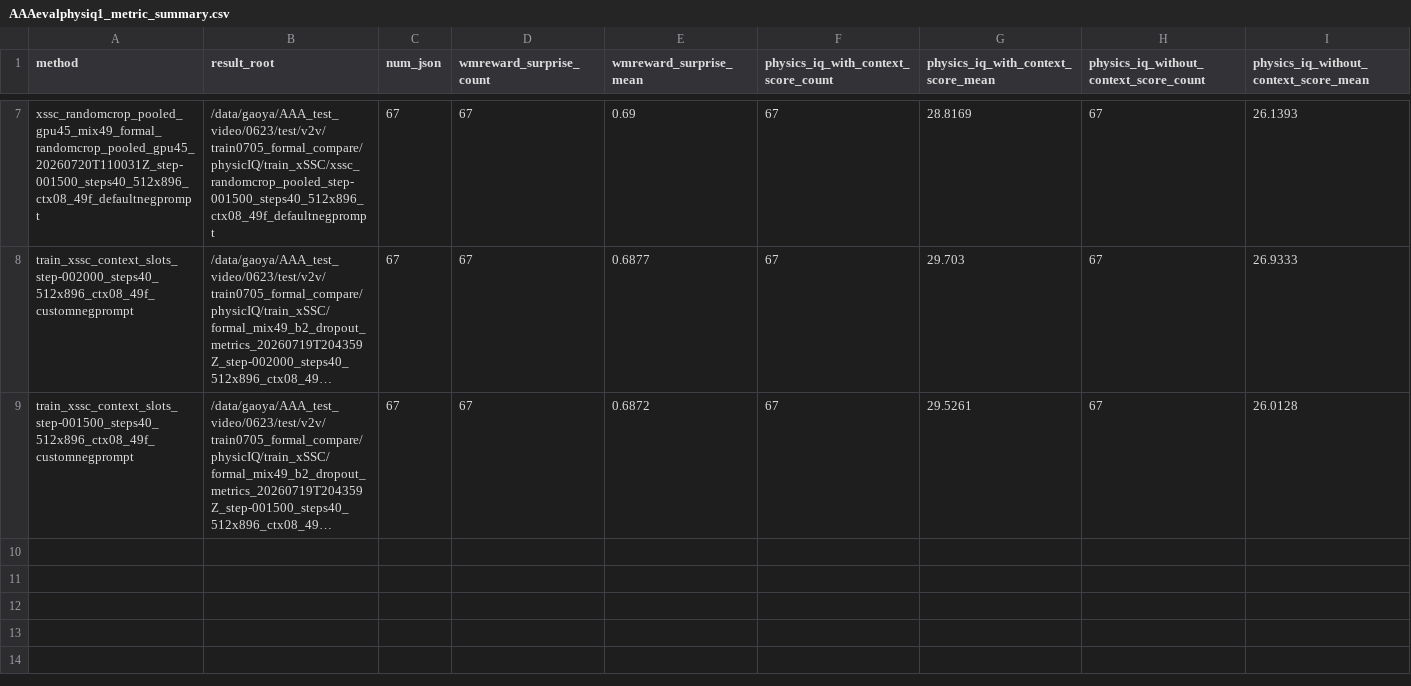
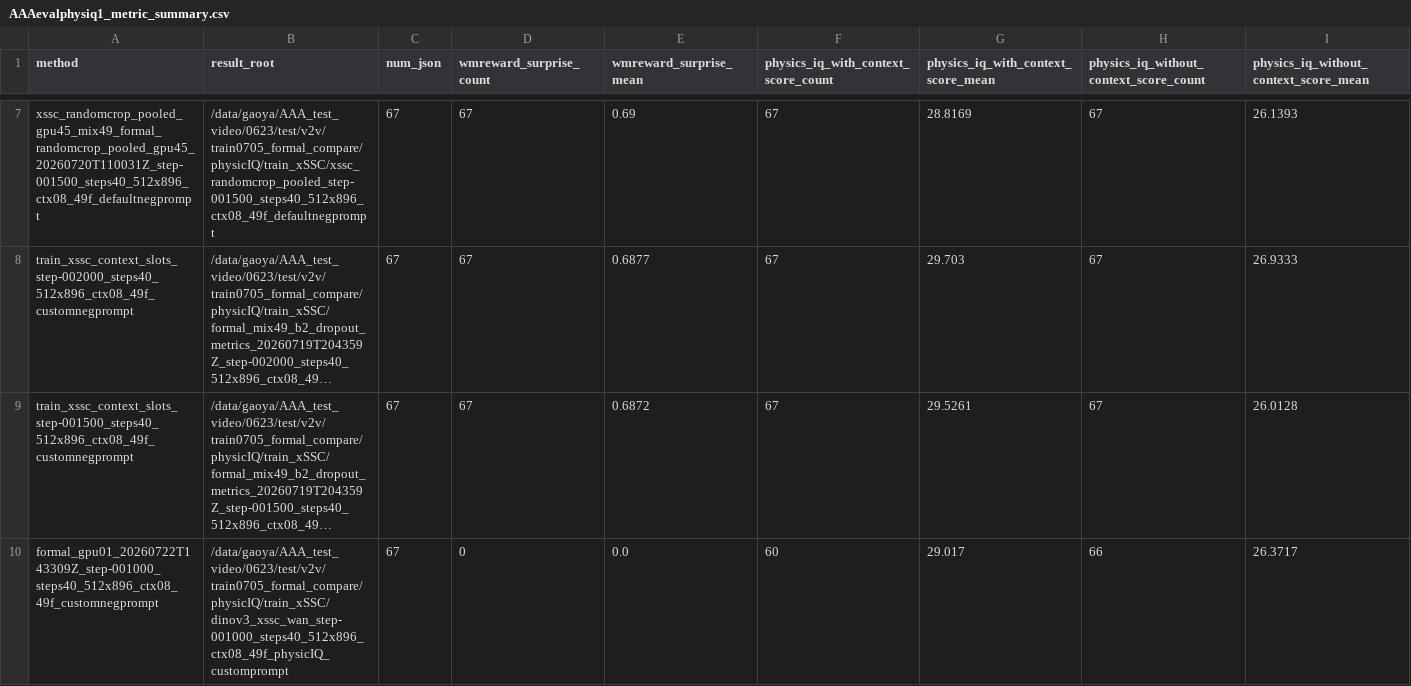
Before and after one commit to GAO7677/Code_Video, a CSV file: Code_data/Code_vjepa_vggt/code_vjepa_vggt/train0705_kubric_no_gt_box/AAAresults/AAAevalphysiq1_metric_summary.csv, drawn as a sheet; only a part is shown, gaps mark what is left out; long unchanged cells end in …; rows hold the shown columns only; the diff names each change by its address in the sheet, - before the commit and + after, or states it on an @@ line.

```diff
--- a/Code_data/Code_vjepa_vggt/code_vjepa_vggt/train0705_kubric_no_gt_box/AAAresults/AAAevalphysiq1_metric_summary.csv
+++ b/Code_data/Code_vjepa_vggt/code_vjepa_vggt/train0705_kubric_no_gt_box/AAAresults/AAAevalphysiq1_metric_summary.csv
+row 10: formal_gpu01_20260722T143309Z_step-001000_steps40_512x896_ctx08_49f_customnegprompt | /data/gaoya/AAA_test_video/0623/test/v2v/train0705_formal_compare/physicIQ/train_xSSC/dinov3_xssc_wan_step-001000_steps40_512x896_ctx08_49f_physicIQ_customprompt | 67 | 0 | 0.0 | 60 | 29.017 | 66 | 26.3717
```
Also changed, not shown: 5 other files.
